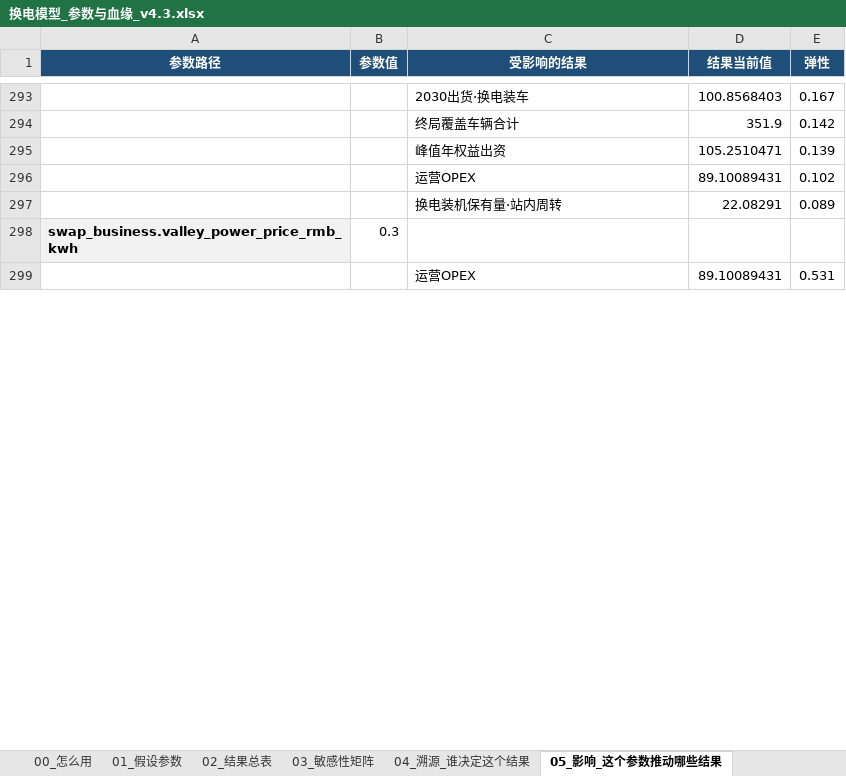
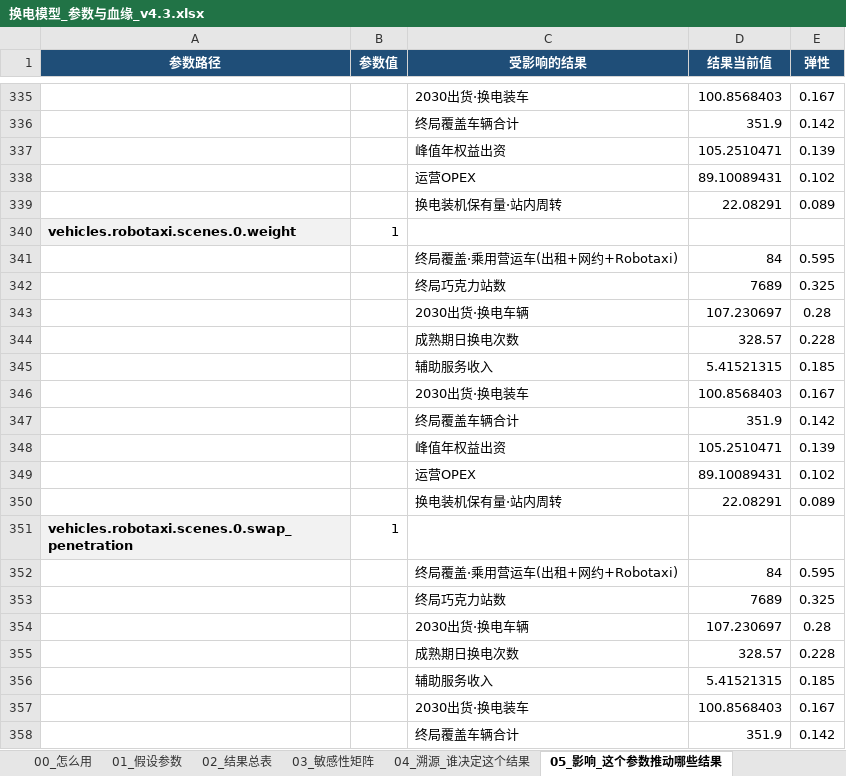
Before and after one commit to kedouzc/energy_ningde, an Excel workbook: 业务/换电/定量计算/换电战略决策模型_v4_3/outputs/换电模型_参数与血缘_v4.3.xlsx, sheet 05_影响_这个参数推动哪些结果, drawn as a sheet; only a part is shown, gaps mark what is left out; the shorter side is filled out with more unchanged rows; values as stored, in another font and other column widths than the file's, no borders; the diff covers the shown part only; the diff names each change by its address in the sheet, - before the commit and + after, or states it on an @@ line.

```diff
--- a/业务/换电/定量计算/换电战略决策模型_v4_3/outputs/换电模型_参数与血缘_v4.3.xlsx (sheet 05_影响_这个参数推动哪些结果)
+++ b/业务/换电/定量计算/换电战略决策模型_v4_3/outputs/换电模型_参数与血缘_v4.3.xlsx (sheet 05_影响_这个参数推动哪些结果)
+row 340: vehicles.robotaxi.scenes.0.weight | 1
+row 341:  |  | 终局覆盖·乘用营运车(出租+网约+Robotaxi) | 84 | 0.595
+row 342:  |  | 终局巧克力站数 | 7689 | 0.325
+row 343:  |  | 2030出货·换电车辆 | 107.230697 | 0.28
+row 344:  |  | 成熟期日换电次数 | 328.57 | 0.228
+row 345:  |  | 辅助服务收入 | 5.41521315 | 0.185
@@ row 332 moved to row 346: 2030出货·换电装车 @@
+row 347:  |  | 终局覆盖车辆合计 | 351.9 | 0.142
@@ row 334 moved to row 348: 峰值年权益出资 @@
+row 349:  |  | 运营OPEX | 89.10089431 | 0.102
+row 350:  |  | 换电装机保有量·站内周转 | 22.08291 | 0.089
+row 351: vehicles.robotaxi.scenes.0.swap_penetration | 1
+row 352:  |  | 终局覆盖·乘用营运车(出租+网约+Robotaxi) | 84 | 0.595
+row 353:  |  | 终局巧克力站数 | 7689 | 0.325
+row 354:  |  | 2030出货·换电车辆 | 107.230697 | 0.28
+row 355:  |  | 成熟期日换电次数 | 328.57 | 0.228
+row 356:  |  | 辅助服务收入 | 5.41521315 | 0.185
+row 357:  |  | 2030出货·换电装车 | 100.8568403 | 0.167
+row 358:  |  | 终局覆盖车辆合计 | 351.9 | 0.142
```
Also changed, not shown: other rows of this sheet, sheet 03_敏感性矩阵, sheet 04_溯源_谁决定这个结果, sheet 01_假设参数, sheet 02_结果总表, sheet 06_算法演示_弹性怎么算出来的, sheet 00_怎么用, 业务/换电/定量计算/换电战略决策模型_v4_3/outputs/换电决策树_v4.3.xlsx, 23 other files.
